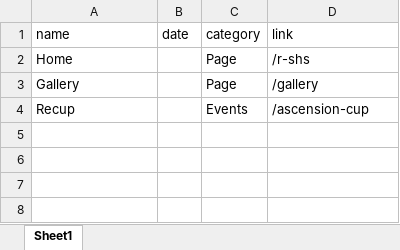
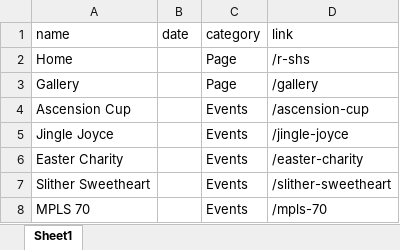
Before and after one commit to AchiraStudio/recis-shs, an Excel workbook: public/data/events/events.xlsx, sheet Sheet1, drawn as a sheet; values as stored, in another font and other column widths than the file's, no borders; the diff names each change by its address in the sheet, - before the commit and + after, or states it on an @@ line.

```diff
--- a/public/data/events/events.xlsx (sheet Sheet1)
+++ b/public/data/events/events.xlsx (sheet Sheet1)
-A4 (name): Recup
+A4 (name): Ascension Cup
+row 5: Jingle Joyce |  | Events | /jingle-joyce
+row 6: Easter Charity |  | Events | /easter-charity
+row 7: Slither Sweetheart |  | Events | /slither-sweetheart
+row 8: MPLS 70 |  | Events | /mpls-70
```
Also changed, not shown: 11 other files.
